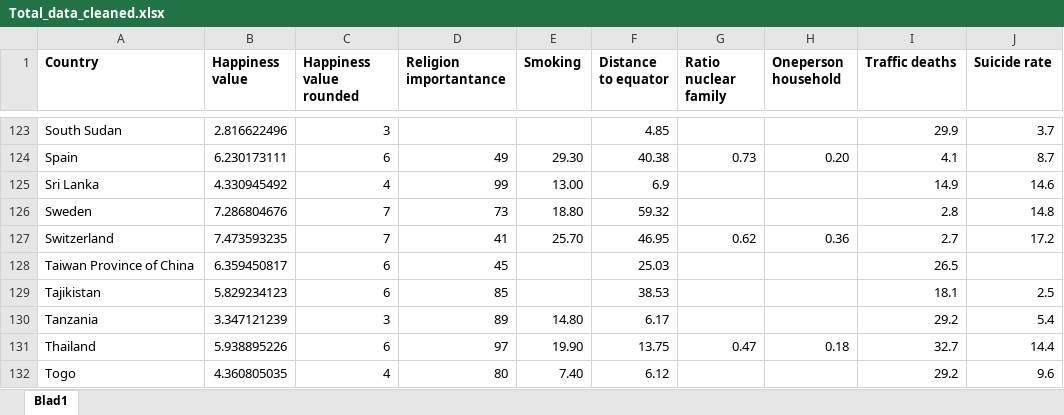
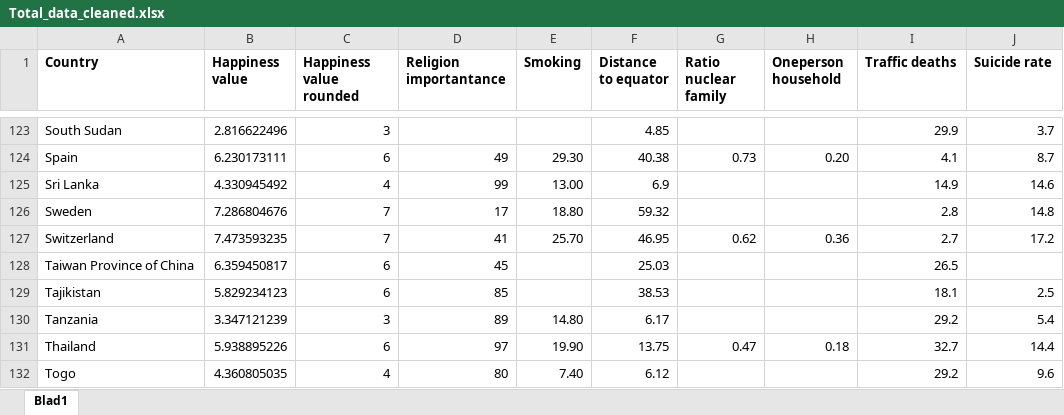
Before and after one commit to FelixDryselius/DataMining-Group23, an Excel workbook: data_tables/Total_data_cleaned.xlsx, sheet Blad1, drawn as a sheet; only a part is shown, gaps mark what is left out; values as stored, in another font and other column widths than the file's, no borders; the diff names each change by its address in the sheet, - before the commit and + after, or states it on an @@ line.

Commit message:
sweden religion 73->17

```diff
--- a/data_tables/Total_data_cleaned.xlsx (sheet Blad1)
+++ b/data_tables/Total_data_cleaned.xlsx (sheet Blad1)
-D126 (Religion importantance): 73
+D126 (Religion importantance): 17
```
